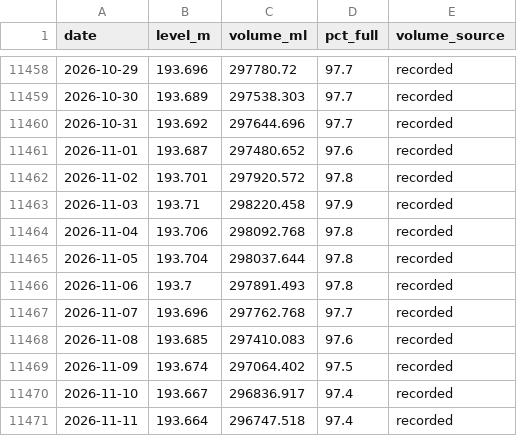
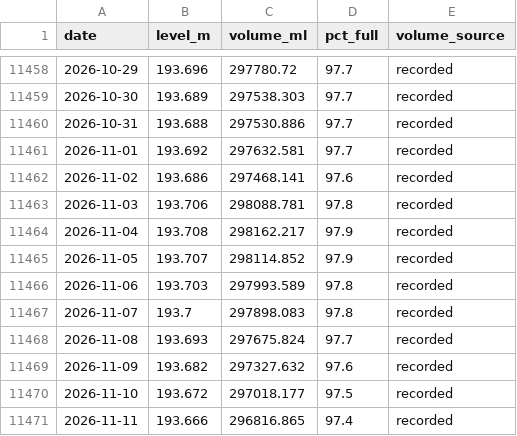
Before and after one commit to JLA92-bit/joshmakesgames-site, a CSV file: river-watch/data/storage/406219.csv, drawn as a sheet; only a part is shown, gaps mark what is left out; the diff covers the shown part only.

```diff
--- a/river-watch/data/storage/406219.csv
+++ b/river-watch/data/storage/406219.csv
@@ -11459,13 +11459,13 @@ date,level_m,volume_ml,pct_full,volume_source
 2026-10-30,193.689,297538.303,97.7,recorded
-2026-10-31,193.692,297644.696,97.7,recorded
-2026-11-01,193.687,297480.652,97.6,recorded
-2026-11-02,193.701,297920.572,97.8,recorded
-2026-11-03,193.71,298220.458,97.9,recorded
-2026-11-04,193.706,298092.768,97.8,recorded
-2026-11-05,193.704,298037.644,97.8,recorded
-2026-11-06,193.7,297891.493,97.8,recorded
-2026-11-07,193.696,297762.768,97.7,recorded
-2026-11-08,193.685,297410.083,97.6,recorded
-2026-11-09,193.674,297064.402,97.5,recorded
-2026-11-10,193.667,296836.917,97.4,recorded
-2026-11-11,193.664,296747.518,97.4,recorded
+2026-10-31,193.688,297530.886,97.7,recorded
+2026-11-01,193.692,297632.581,97.7,recorded
+2026-11-02,193.686,297468.141,97.6,recorded
+2026-11-03,193.706,298088.781,97.8,recorded
+2026-11-04,193.708,298162.217,97.9,recorded
+2026-11-05,193.707,298114.852,97.9,recorded
+2026-11-06,193.703,297993.589,97.8,recorded
+2026-11-07,193.7,297898.083,97.8,recorded
+2026-11-08,193.693,297675.824,97.7,recorded
+2026-11-09,193.682,297327.632,97.6,recorded
+2026-11-10,193.672,297018.177,97.5,recorded
+2026-11-11,193.666,296816.865,97.4,recorded
```
Also changed, not shown: 1 added row elsewhere in this file, 7 other files.
